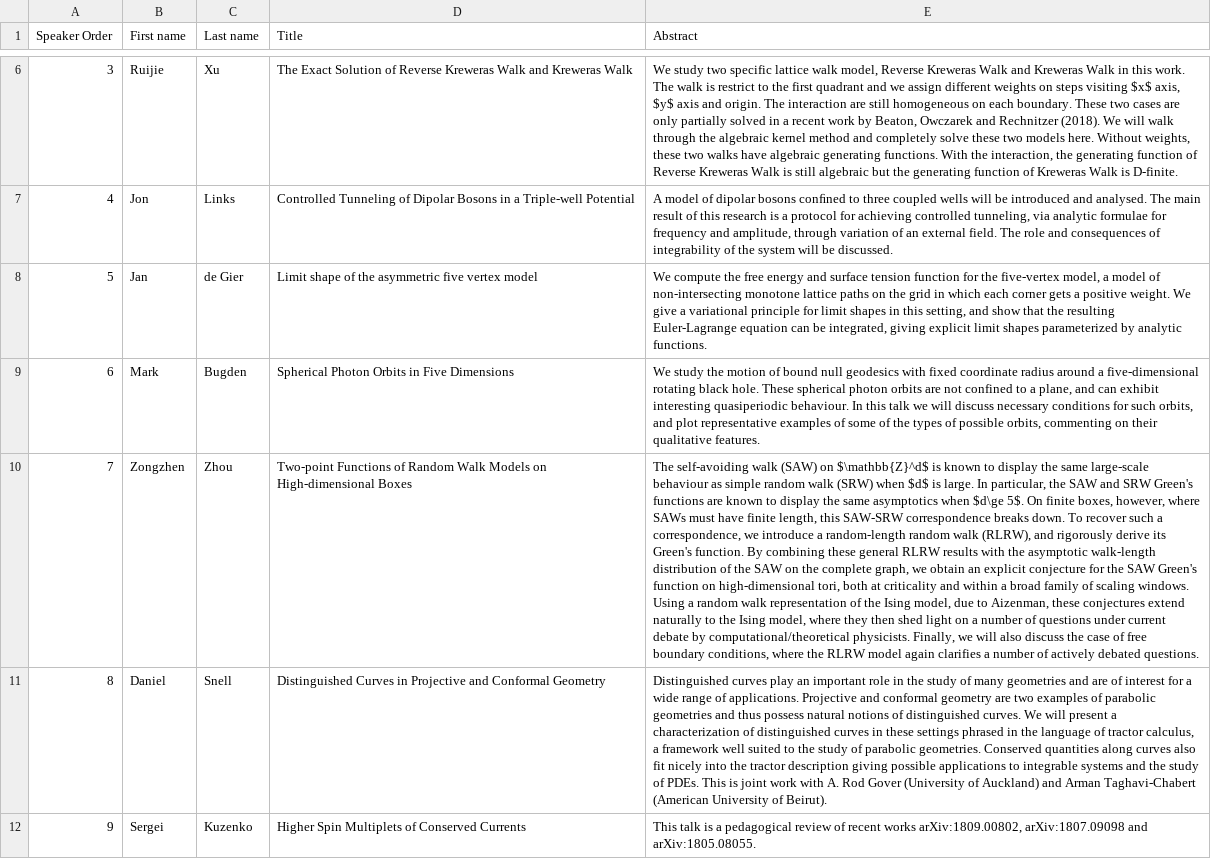
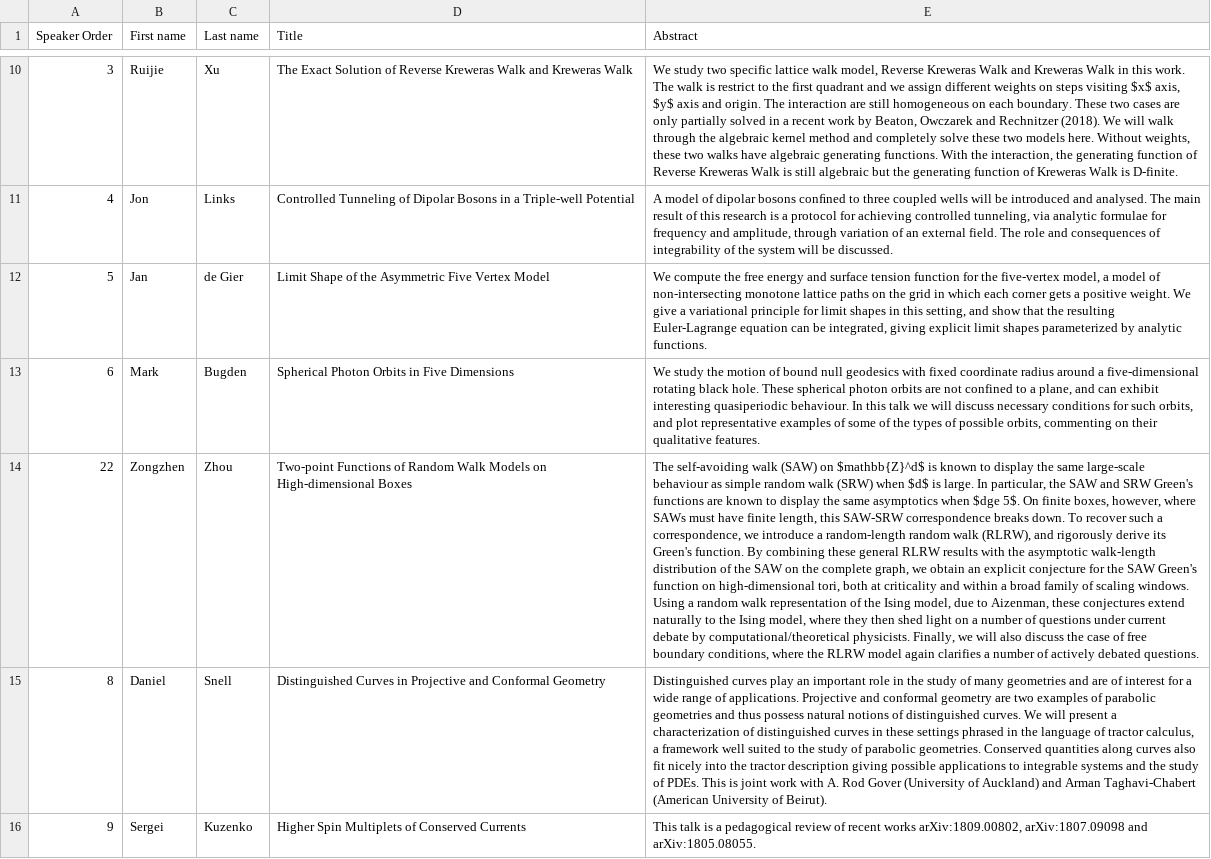
Before and after one commit to Zxv975/ANZAMP, a TSV file: 2019/speaker_data/data.tsv, drawn as a sheet; only a part is shown, gaps mark what is left out; addresses are those after the commit; the diff covers the shown part only; the diff names each change by its address in the sheet, - before the commit and + after, or states it on an @@ line.

Commit message:
Nearly complete .tsv

```diff
--- a/2019/speaker_data/data.tsv
+++ b/2019/speaker_data/data.tsv
-D12 (Title): Limit shape of the asymmetric five vertex model
+D12 (Title): Limit Shape of the Asymmetric Five Vertex Model
-A14 (Speaker Order): 7
+A14 (Speaker Order): 22
-E14 (Abstract): …(SAW) on $\mathbb{Z}^d$ is known to display the same large-scale behaviour as simple random walk (SRW) when $d$ is large. In particular, the SAW and SRW Green's functions are known to display the same asymptotics when $d\ge 5$. On…
+E14 (Abstract): …(SAW) on $mathbb{Z}^d$ is known to display the same large-scale behaviour as simple random walk (SRW) when $d$ is large. In particular, the SAW and SRW Green's functions are known to display the same asymptotics when $dge 5$. On…
```
Also changed, not shown: 5 added rows, 3 removed rows and 18 edited cells elsewhere in this file.
